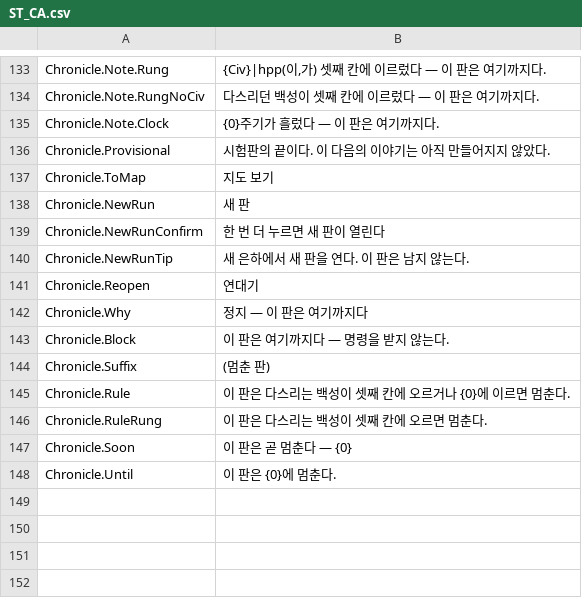
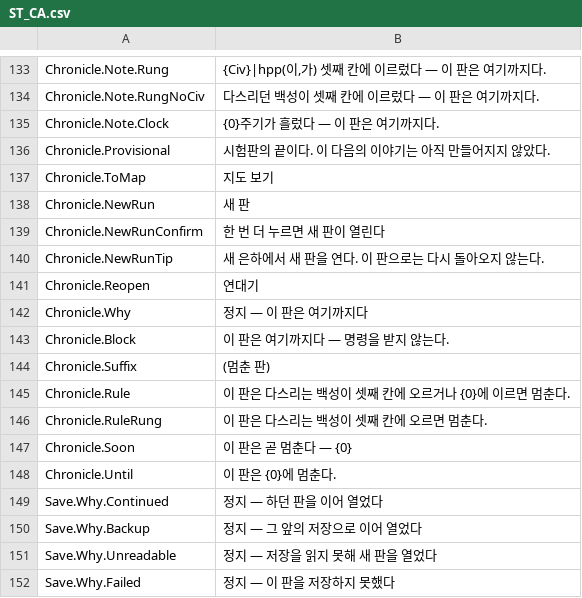
Before and after one commit to rhwwl12-creator/Cosmic_Ascension, a CSV file: Tools/data/ST_CA.csv, drawn as a sheet; only a part is shown, gaps mark what is left out; the diff names each change by its address in the sheet, - before the commit and + after, or states it on an @@ line.

```diff
--- a/Tools/data/ST_CA.csv
+++ b/Tools/data/ST_CA.csv
-B140: 새 은하에서 새 판을 연다. 이 판은 남지 않는다.
+B140: 새 은하에서 새 판을 연다. 이 판으로는 다시 돌아오지 않는다.
+row 149: Save.Why.Continued | 정지 — 하던 판을 이어 열었다
+row 150: Save.Why.Backup | 정지 — 그 앞의 저장으로 이어 열었다
+row 151: Save.Why.Unreadable | 정지 — 저장을 읽지 못해 새 판을 열었다
+row 152: Save.Why.Failed | 정지 — 이 판을 저장하지 못했다
```
Also changed, not shown: 17 other files.
